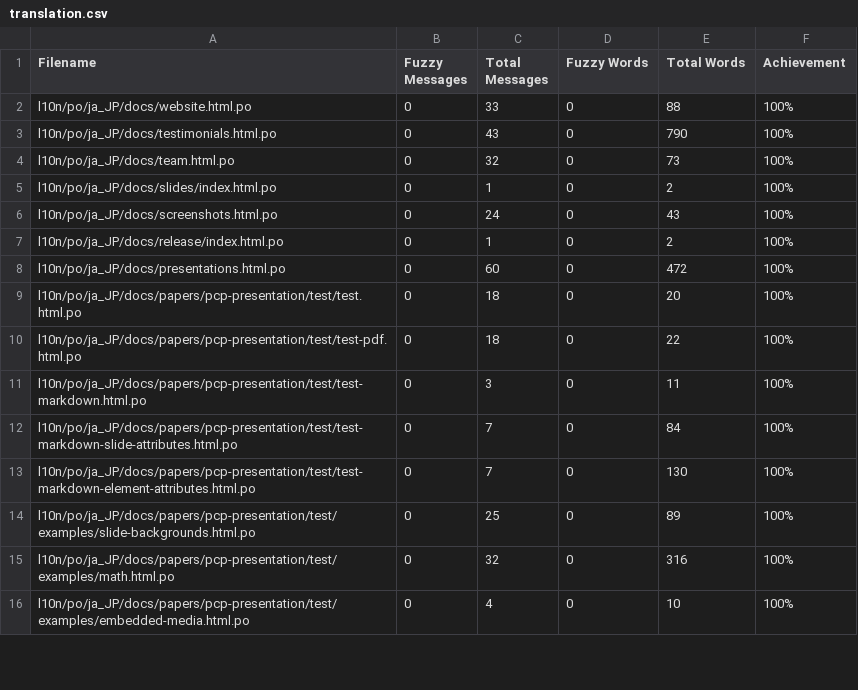
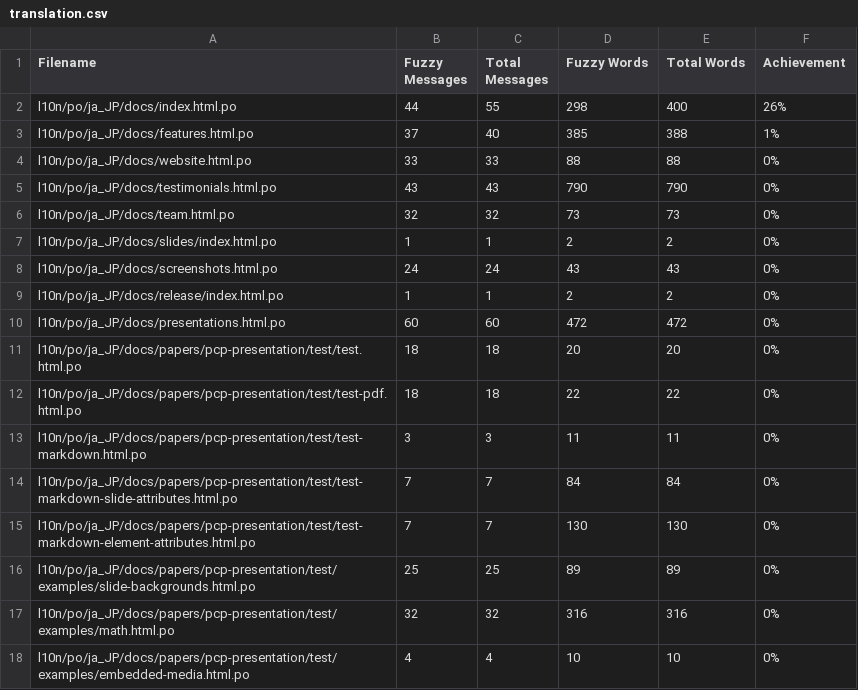
Before and after one commit to doc-l10n-kit/ja-pcp-website, a CSV file: l10n/stats/translation.csv, drawn as a sheet; only a part is shown; the diff covers the shown part only.

Commit message:
Update translation stats

```diff
--- a/l10n/stats/translation.csv
+++ b/l10n/stats/translation.csv
@@ -1,16 +1,18 @@
 Filename, Fuzzy Messages, Total Messages, Fuzzy Words, Total Words, Achievement
-l10n/po/ja_JP/docs/website.html.po, 0, 33, 0, 88 ,100%
-l10n/po/ja_JP/docs/testimonials.html.po, 0, 43, 0, 790 ,100%
-l10n/po/ja_JP/docs/team.html.po, 0, 32, 0, 73 ,100%
-l10n/po/ja_JP/docs/slides/index.html.po, 0, 1, 0, 2 ,100%
-l10n/po/ja_JP/docs/screenshots.html.po, 0, 24, 0, 43 ,100%
-l10n/po/ja_JP/docs/release/index.html.po, 0, 1, 0, 2 ,100%
-l10n/po/ja_JP/docs/presentations.html.po, 0, 60, 0, 472 ,100%
-l10n/po/ja_JP/docs/papers/pcp-presentation/test/test.html.po, 0, 18, 0, 20 ,100%
-l10n/po/ja_JP/docs/papers/pcp-presentation/test/test-pdf.html.po, 0, 18, 0, 22 ,100%
-l10n/po/ja_JP/docs/papers/pcp-presentation/test/test-markdown.html.po, 0, 3, 0, 11 ,100%
-l10n/po/ja_JP/docs/papers/pcp-presentation/test/test-markdown-slide-attributes.html.po, 0, 7, 0, 84 ,100%
-l10n/po/ja_JP/docs/papers/pcp-presentation/test/test-markdown-element-attributes.html.po, 0, 7, 0, 130 ,100%
-l10n/po/ja_JP/docs/papers/pcp-presentation/test/examples/slide-backgrounds.html.po, 0, 25, 0, 89 ,100%
-l10n/po/ja_JP/docs/papers/pcp-presentation/test/examples/math.html.po, 0, 32, 0, 316 ,100%
-l10n/po/ja_JP/docs/papers/pcp-presentation/test/examples/embedded-media.html.po, 0, 4, 0, 10 ,100%
+l10n/po/ja_JP/docs/index.html.po, 44, 55, 298, 400 ,26%
+l10n/po/ja_JP/docs/features.html.po, 37, 40, 385, 388 ,1%
+l10n/po/ja_JP/docs/website.html.po, 33, 33, 88, 88 ,0%
+l10n/po/ja_JP/docs/testimonials.html.po, 43, 43, 790, 790 ,0%
+l10n/po/ja_JP/docs/team.html.po, 32, 32, 73, 73 ,0%
+l10n/po/ja_JP/docs/slides/index.html.po, 1, 1, 2, 2 ,0%
+l10n/po/ja_JP/docs/screenshots.html.po, 24, 24, 43, 43 ,0%
+l10n/po/ja_JP/docs/release/index.html.po, 1, 1, 2, 2 ,0%
+l10n/po/ja_JP/docs/presentations.html.po, 60, 60, 472, 472 ,0%
+l10n/po/ja_JP/docs/papers/pcp-presentation/test/test.html.po, 18, 18, 20, 20 ,0%
+l10n/po/ja_JP/docs/papers/pcp-presentation/test/test-pdf.html.po, 18, 18, 22, 22 ,0%
+l10n/po/ja_JP/docs/papers/pcp-presentation/test/test-markdown.html.po, 3, 3, 11, 11 ,0%
+l10n/po/ja_JP/docs/papers/pcp-presentation/test/test-markdown-slide-attributes.html.po, 7, 7, 84, 84 ,0%
+l10n/po/ja_JP/docs/papers/pcp-presentation/test/test-markdown-element-attributes.html.po, 7, 7, 130, 130 ,0%
+l10n/po/ja_JP/docs/papers/pcp-presentation/test/examples/slide-backgrounds.html.po, 25, 25, 89, 89 ,0%
+l10n/po/ja_JP/docs/papers/pcp-presentation/test/examples/math.html.po, 32, 32, 316, 316 ,0%
+l10n/po/ja_JP/docs/papers/pcp-presentation/test/examples/embedded-media.html.po, 4, 4, 10, 10 ,0%
```
Also changed, not shown: 2 removed rows and 51 edited cells elsewhere in this file.
